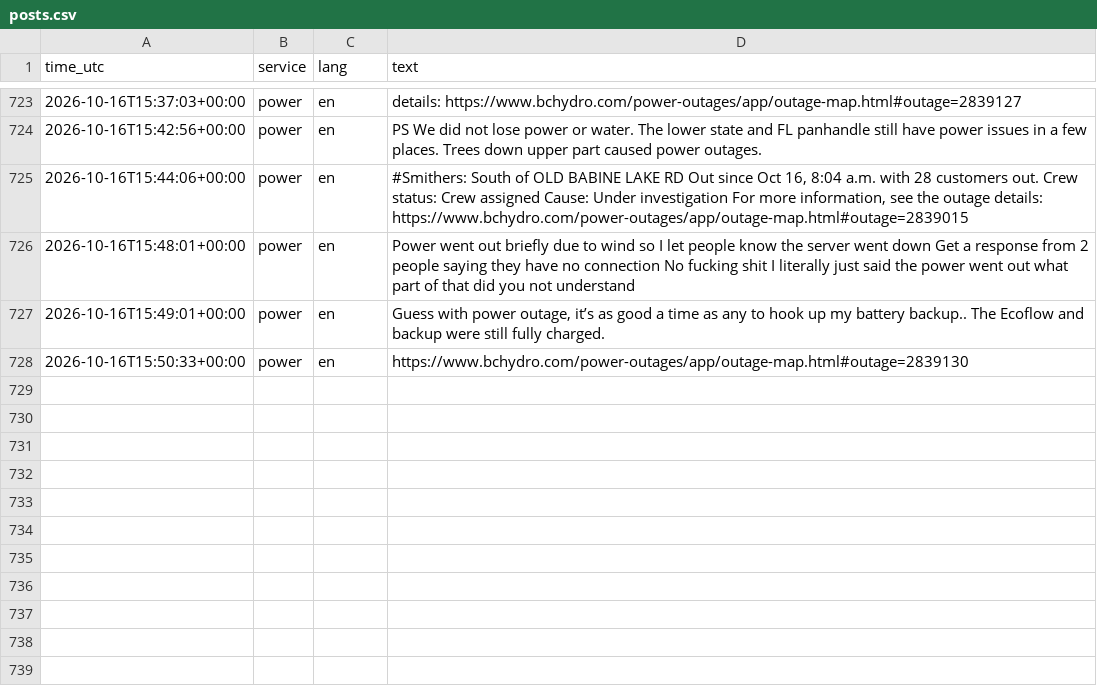
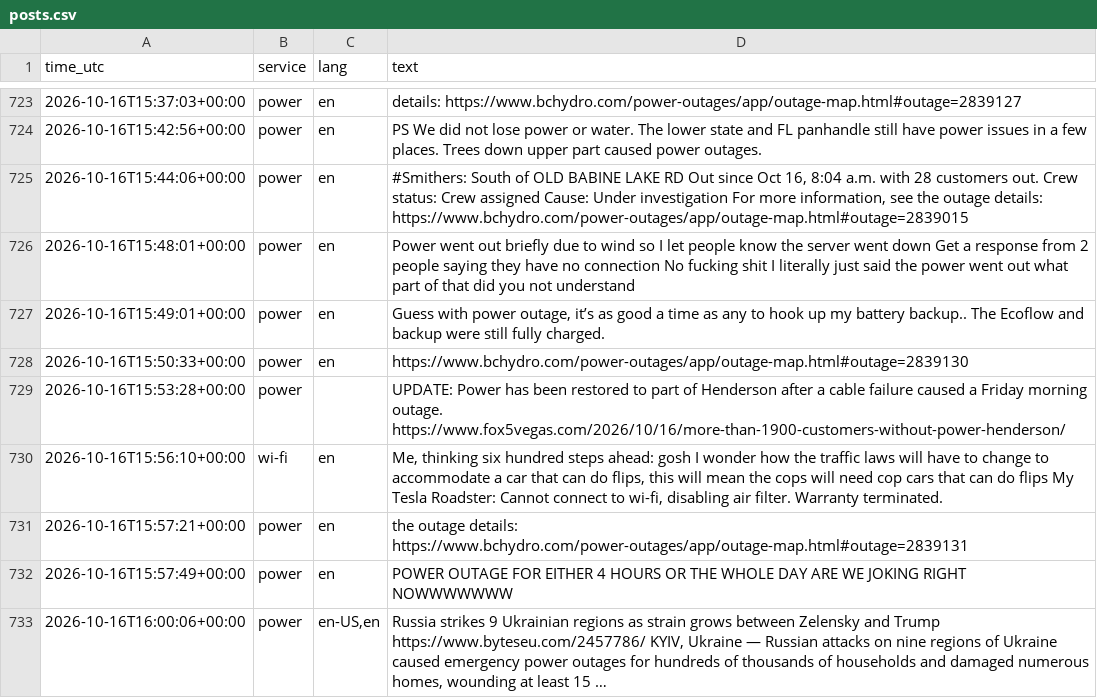
Before and after one commit to 8Y12N/ai4g-portfolio-Yazan_Nemo, a CSV file: Term 1/Week 6/hackathon/data/posts.csv, drawn as a sheet; only a part is shown, gaps mark what is left out.

```diff
--- a/Term 1/Week 6/hackathon/data/posts.csv
+++ b/Term 1/Week 6/hackathon/data/posts.csv
@@ -730 +730,6 @@ time_utc,service,lang,text
 2026-10-16T15:50:33+00:00,power,en,https://www.bchydro.com/power-outages/app/outage-map.html#outage=2839130
+2026-10-16T15:53:28+00:00,power,,UPDATE: Power has been restored to part of Henderson after a cable failure caused a Friday morning outage. https://www.fox5vegas.com/2026/10/16/more-than-1900-customers-without-power-henderson/ 
+2026-10-16T15:56:10+00:00,wi-fi,en,"Me, thinking six hundred steps ahead: gosh I wonder how the traffic laws will have to change to accommodate a car that can do flips, this will mean the cops will need cop cars that can do flips  My Tesla Roadster: Cannot connect to wi-fi, disabling air filter. Warranty terminated."
+2026-10-16T15:57:21+00:00,power,en,the outage details: https://www.bchydro.com/power-outages/app/outage-map.html#outage=2839131
+2026-10-16T15:57:49+00:00,power,en,POWER OUTAGE FOR EITHER 4 HOURS OR THE WHOLE DAY ARE WE JOKING RIGHT NOWWWWWWW
+2026-10-16T16:00:06+00:00,power,"en-US,en","Russia strikes 9 Ukrainian regions as strain grows between Zelensky and Trump  https://www.byteseu.com/2457786/  KYIV, Ukraine — Russian attacks on nine regions of Ukraine caused emergency power outages for hundreds of thousands of households and damaged numerous homes, wounding at least 15 …"
```
Also changed, not shown: Term 1/Week 6/hackathon/data/sentiment.csv, 1 other file.
